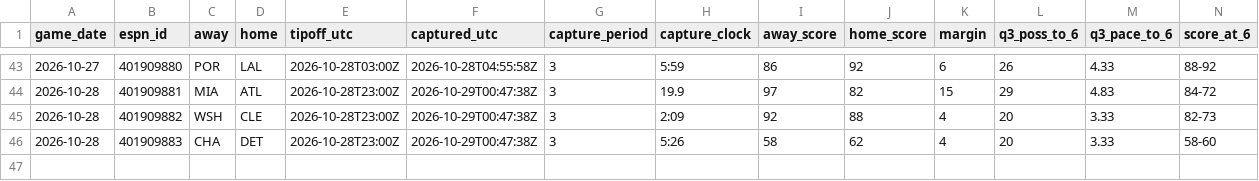
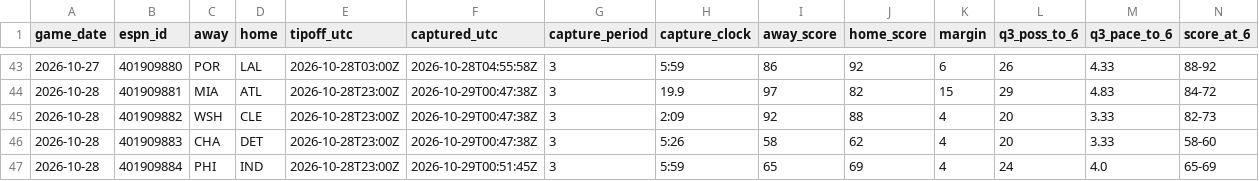
Before and after one commit to fasteddy35/nbaq3, a CSV file: data/q3_checkpoints.csv, drawn as a sheet; only a part is shown, gaps mark what is left out; rows hold the shown columns only; the diff names each change by its address in the sheet, - before the commit and + after, or states it on an @@ line.

```diff
--- a/data/q3_checkpoints.csv
+++ b/data/q3_checkpoints.csv
+row 47: 2026-10-28 | 401909884 | PHI | IND | 2026-10-28T23:00Z | 2026-10-29T00:51:45Z | 3 | 5:59 | 65 | 69 | 4 | 24 | 4.0 | 65-69
```
